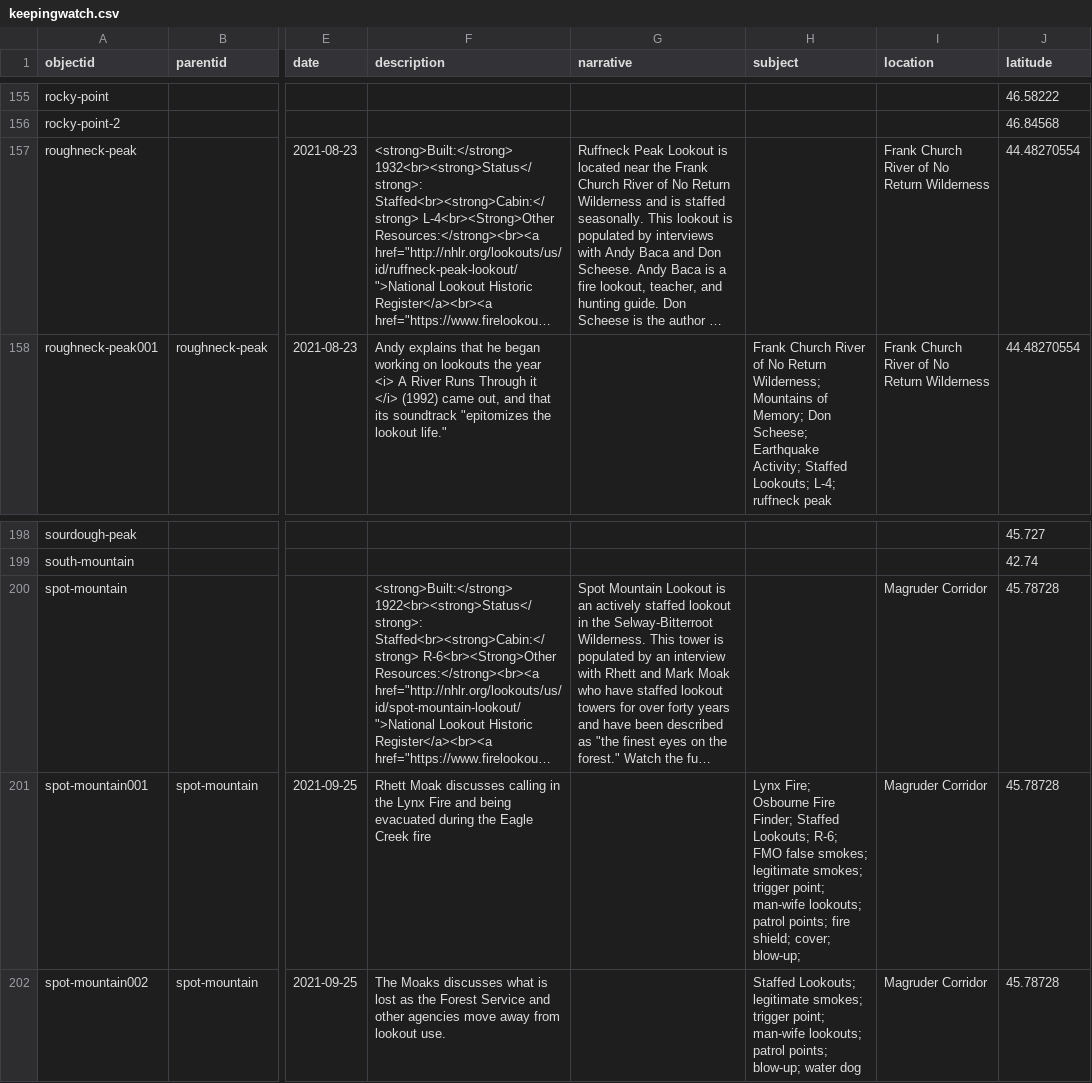
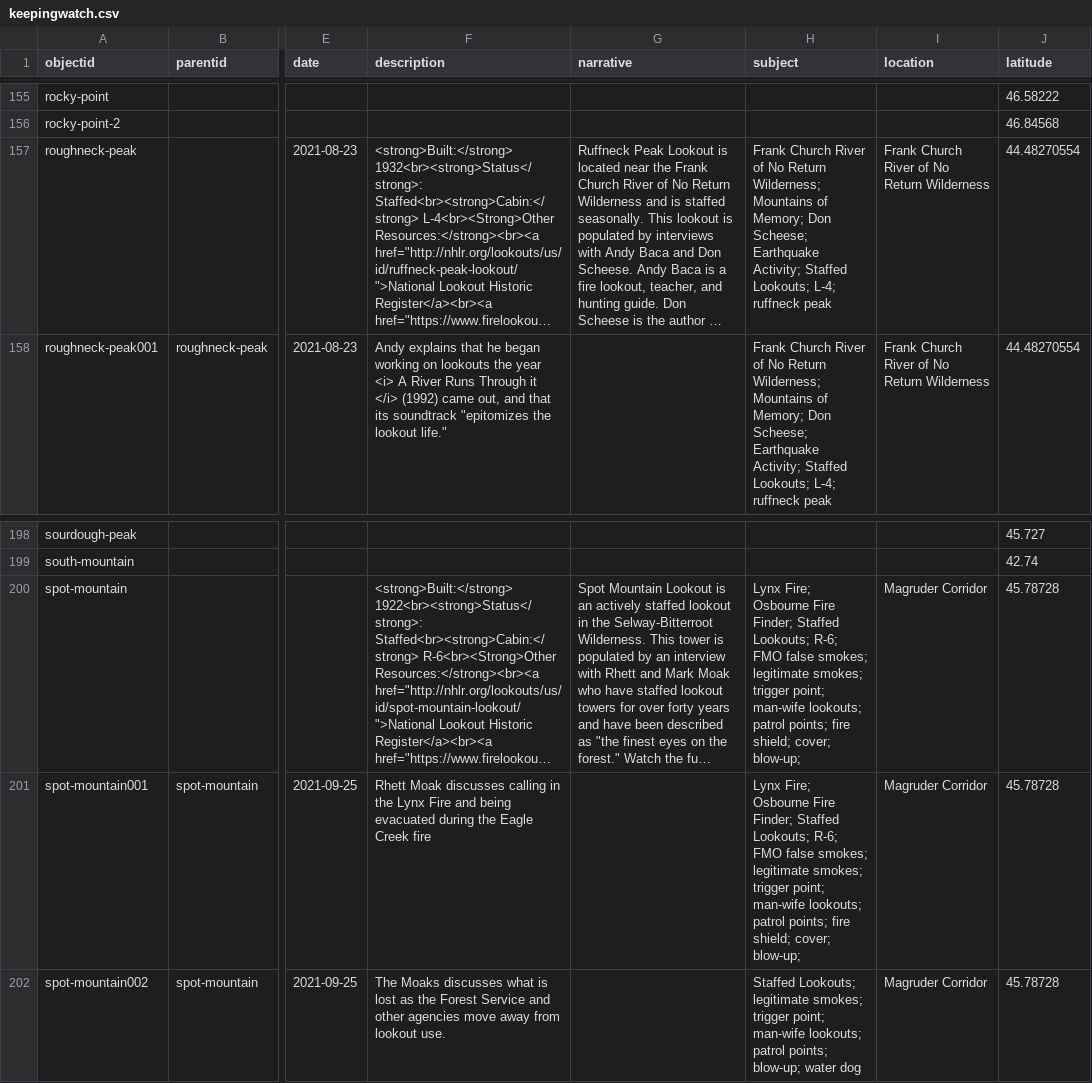
Before and after one commit to thecdil/keepingwatch, a CSV file: _data/keepingwatch.csv, drawn as a sheet; only a part is shown, gaps mark what is left out; long unchanged cells end in …; the diff names each change by its address in the sheet, - before the commit and + after, or states it on an @@ line.

Commit message:
Updated metadata

```diff
--- a/_data/keepingwatch.csv
+++ b/_data/keepingwatch.csv
-H157 (subject): (empty)
+H157 (subject): Frank Church River of No Return Wilderness; Mountains of Memory; Don Scheese; Earthquake Activity; Staffed Lookouts; L-4; ruffneck peak
-H200 (subject): (empty)
+H200 (subject): Lynx Fire; Osbourne Fire Finder; Staffed Lookouts; R-6; FMO false smokes; legitimate smokes; trigger point; man-wife lookouts; patrol points; fire shield; cover; blow-up;
```
